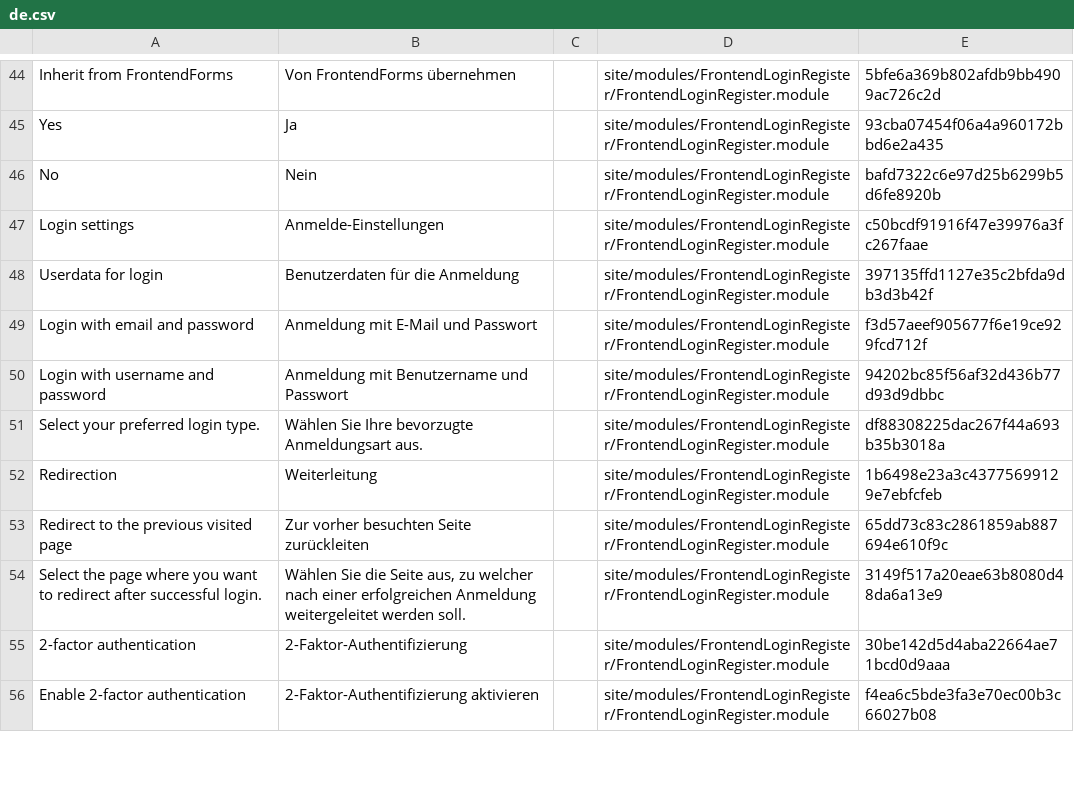
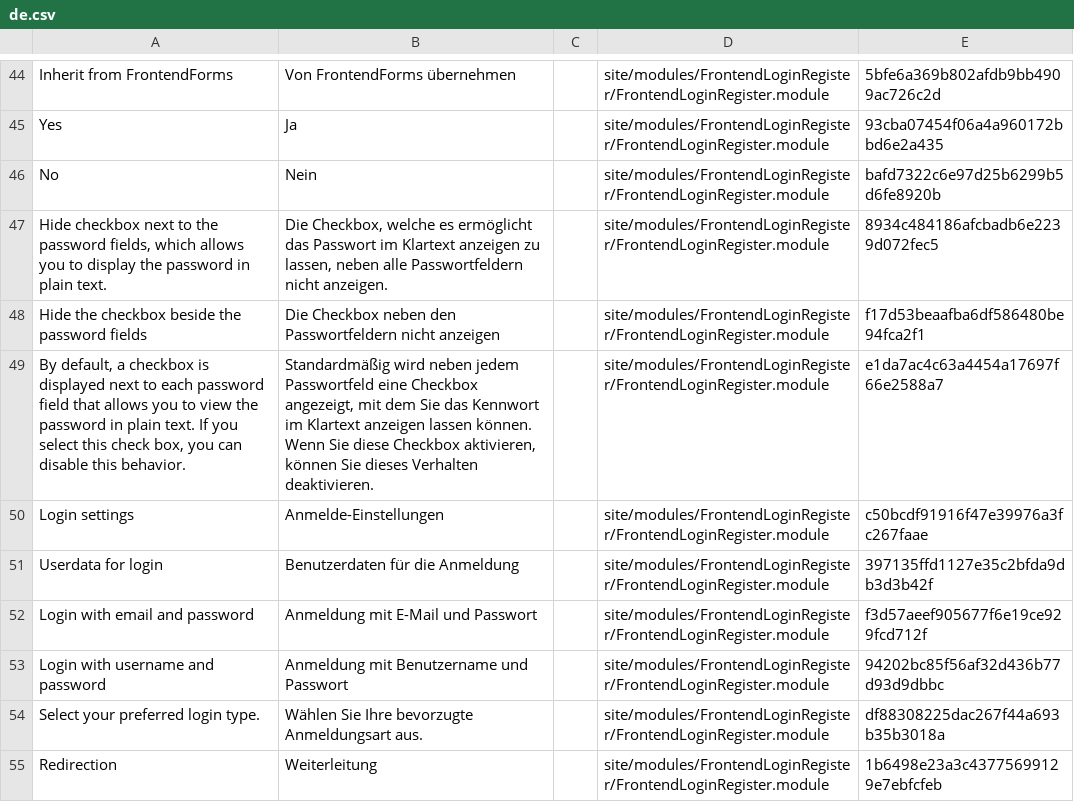
Before and after one commit to juergenweb/FrontendLoginRegister, a CSV file: languages/de.csv, drawn as a sheet; only a part is shown, gaps mark what is left out; the shorter side is filled out with more unchanged rows; the diff names each change by its address in the sheet, - before the commit and + after, or states it on an @@ line.

Commit message:
Update de.csv

```diff
--- a/languages/de.csv
+++ b/languages/de.csv
+row 47: Hide checkbox next to the password fields, which allows you to display the password in plain text. | Die Checkbox, welche es ermöglicht das Passwort im Klartext anzeigen zu lassen, neben alle Passwortfeldern nicht anzeigen. |  | site/modules/FrontendLoginRegister/FrontendLoginRegister.module | 8934c484186afcbadb6e2239d072fec5
+row 48: Hide the checkbox beside the password fields | Die Checkbox neben den Passwortfeldern nicht anzeigen |  | site/modules/FrontendLoginRegister/FrontendLoginRegister.module | f17d53beaafba6df586480be94fca2f1
+row 49: By default, a checkbox is displayed next to each password field that allows you to view the password in plain text. If you select this check box, you can disable this behavior. | Standardmäßig wird neben jedem Passwortfeld eine Checkbox angezeigt, mit dem Sie das Kennwort im Klartext anzeigen lassen können. Wenn Sie diese Checkbox aktivieren, können Sie dieses Verhalten deaktivieren. |  | site/modules/FrontendLoginRegister/FrontendLoginRegister.module | e1da7ac4c63a4454a17697f66e2588a7
```
